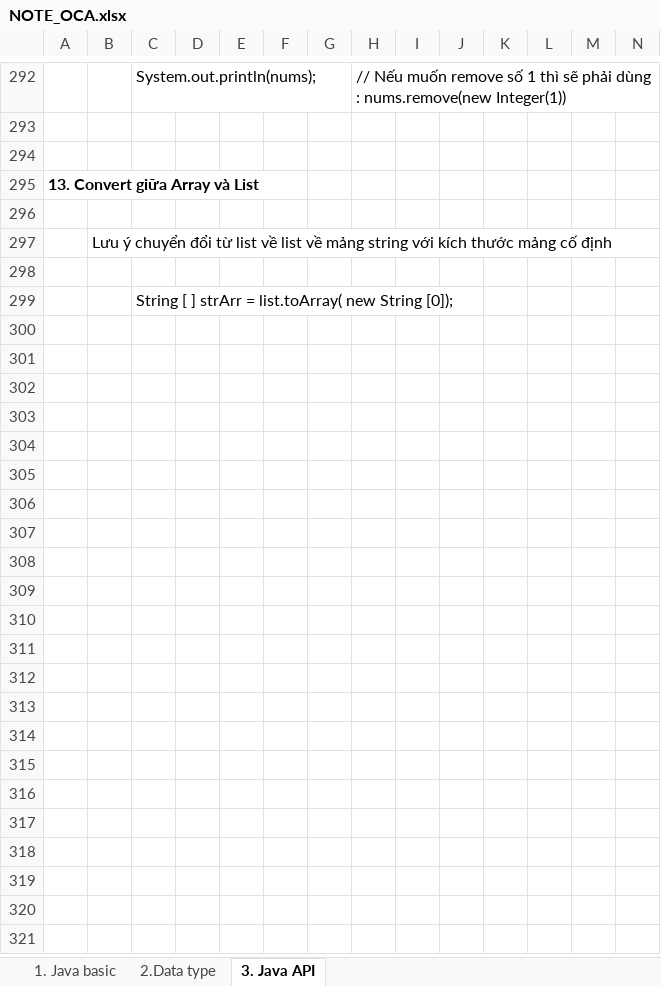
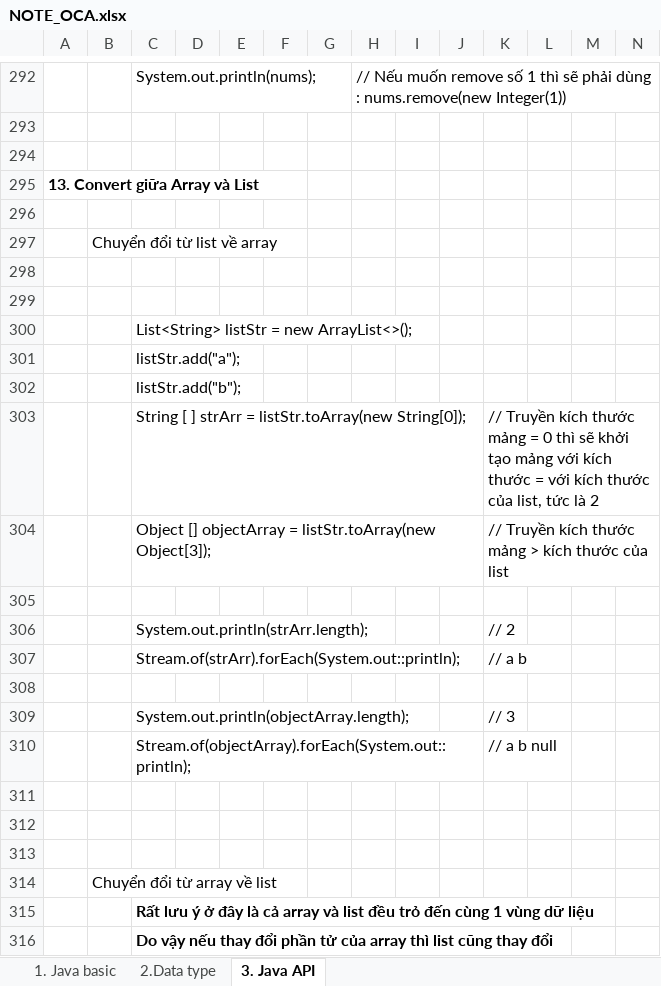
Before and after one commit to hunglp9397/java_oca, an Excel workbook: NOTE_OCA.xlsx, sheet 3. Java API, drawn as a sheet; only a part is shown, gaps mark what is left out; values as stored, in another font and other column widths than the file's, no borders; addresses are those after the commit; rows hold the shown columns only; the diff covers the shown part only; the diff names each change by its address in the sheet, - before the commit and + after, or states it on an @@ line.

Commit message:
update example java

```diff
--- a/NOTE_OCA.xlsx (sheet 3. Java API)
+++ b/NOTE_OCA.xlsx (sheet 3. Java API)
-B297: Lưu ý chuyển đổi từ list về list về mảng string với kích thước mảng cố định
+B297: Chuyển đổi từ list về array
+row 299: (empty)
-C300: String [ ] strArr = list.toArray( new String [0]);
+C300: List<String> listStr = new ArrayList<>();
+row 301:  |  | listStr.add("a");
+row 302:  |  | listStr.add("b");
+row 303:  |  | String [ ] strArr = listStr.toArray(new String[0]); |  |  |  |  |  |  |  | // Truyền kích thước mảng = 0 thì sẽ khởi tạo mảng với kích thước = với kích thước của list, tức là 2
+row 304:  |  | Object [] objectArray = listStr.toArray(new Object[3]); |  |  |  |  |  |  |  | // Truyền kích thước mảng > kích thước của list
+row 305: (empty)
+row 306:  |  | System.out.println(strArr.length); |  |  |  |  |  |  |  | // 2
+row 307:  |  | Stream.of(strArr).forEach(System.out::println); |  |  |  |  |  |  |  | // a b
+row 308: (empty)
+row 309:  |  | System.out.println(objectArray.length); |  |  |  |  |  |  |  | // 3
+row 310:  |  | Stream.of(objectArray).forEach(System.out::println); |  |  |  |  |  |  |  | // a b null
+row 311: (empty)
+row 312: (empty)
+row 313: (empty)
+row 314:  | Chuyển đổi từ array về list
+row 315:  |  | Rất lưu ý ở đây là cả array và list đều trỏ đến cùng 1 vùng dữ liệu
+row 316:  |  | Do vậy nếu thay đổi phần tử của array thì list cũng thay đổi
```
Also changed, not shown: 86 added rows elsewhere in this sheet, 1 other file.
